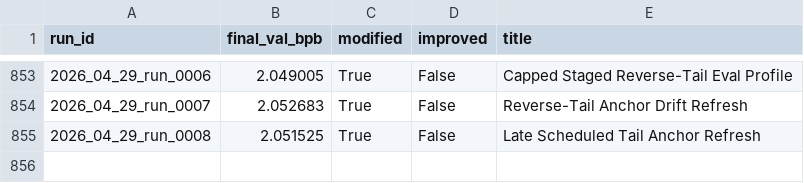
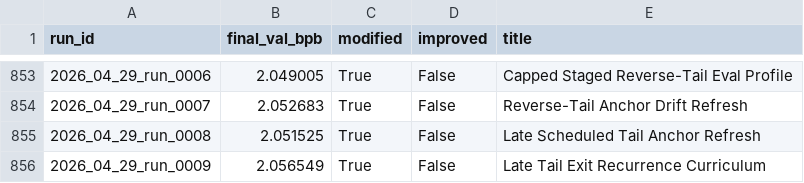
Before and after one commit to frido22/low_vram_institute, a CSV file: output/reports/history.csv, drawn as a sheet; only a part is shown, gaps mark what is left out; the diff names each change by its address in the sheet, - before the commit and + after, or states it on an @@ line.

```diff
--- a/output/reports/history.csv
+++ b/output/reports/history.csv
+row 856: 2026_04_29_run_0009 | 2.056549 | True | False | Late Tail Exit Recurrence Curriculum
```
Also changed, not shown: 9 other files.
